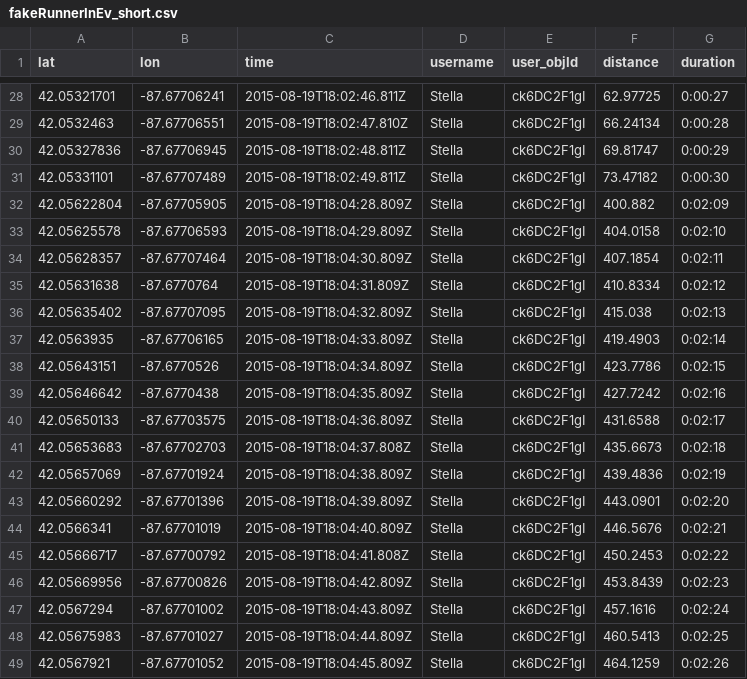
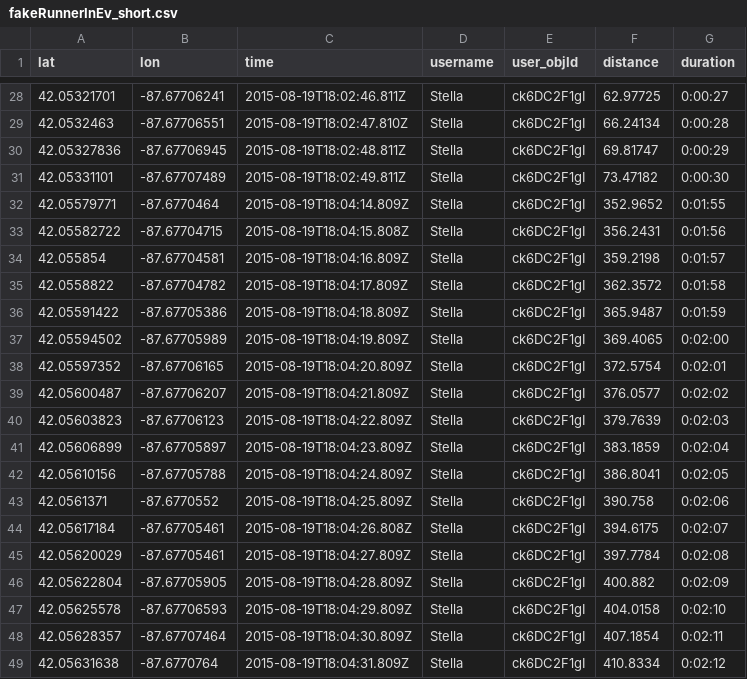
Before and after one commit to NUDelta/CrowdCheer_testScripts, a CSV file: app/static/data/fakeRunnerInEv_short.csv, drawn as a sheet; only a part is shown, gaps mark what is left out; the shorter side is filled out with more unchanged rows.

Commit message:
updated data for simulated short run

```diff
--- a/app/static/data/fakeRunnerInEv_short.csv
+++ b/app/static/data/fakeRunnerInEv_short.csv
@@ -31,2 +31,16 @@ lat,lon,time,username,user_objId,distance,duration
 42.05331101,-87.67707489,2015-08-19T18:02:49.811Z,Stella,ck6DC2F1gI,73.47182,0:00:30
+42.05579771,-87.6770464,2015-08-19T18:04:14.809Z,Stella,ck6DC2F1gI,352.9652,0:01:55
+42.05582722,-87.67704715,2015-08-19T18:04:15.808Z,Stella,ck6DC2F1gI,356.2431,0:01:56
+42.055854,-87.67704581,2015-08-19T18:04:16.809Z,Stella,ck6DC2F1gI,359.2198,0:01:57
+42.0558822,-87.67704782,2015-08-19T18:04:17.809Z,Stella,ck6DC2F1gI,362.3572,0:01:58
+42.05591422,-87.67705386,2015-08-19T18:04:18.809Z,Stella,ck6DC2F1gI,365.9487,0:01:59
+42.05594502,-87.67705989,2015-08-19T18:04:19.809Z,Stella,ck6DC2F1gI,369.4065,0:02:00
+42.05597352,-87.67706165,2015-08-19T18:04:20.809Z,Stella,ck6DC2F1gI,372.5754,0:02:01
+42.05600487,-87.67706207,2015-08-19T18:04:21.809Z,Stella,ck6DC2F1gI,376.0577,0:02:02
+42.05603823,-87.67706123,2015-08-19T18:04:22.809Z,Stella,ck6DC2F1gI,379.7639,0:02:03
+42.05606899,-87.67705897,2015-08-19T18:04:23.809Z,Stella,ck6DC2F1gI,383.1859,0:02:04
+42.05610156,-87.67705788,2015-08-19T18:04:24.809Z,Stella,ck6DC2F1gI,386.8041,0:02:05
+42.0561371,-87.6770552,2015-08-19T18:04:25.809Z,Stella,ck6DC2F1gI,390.758,0:02:06
+42.05617184,-87.67705461,2015-08-19T18:04:26.808Z,Stella,ck6DC2F1gI,394.6175,0:02:07
+42.05620029,-87.67705461,2015-08-19T18:04:27.809Z,Stella,ck6DC2F1gI,397.7784,0:02:08
 42.05622804,-87.67705905,2015-08-19T18:04:28.809Z,Stella,ck6DC2F1gI,400.882,0:02:09
```
Also changed, not shown: 1 other file.
